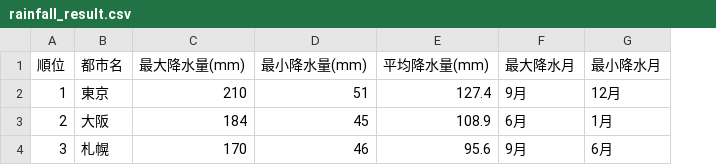
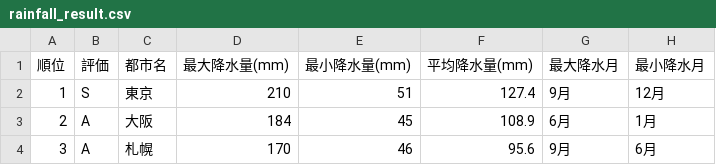
Before and after one commit to lucky-momo-2026/weather-analysis-practice, a CSV file: rainfall_result.csv, drawn as a sheet; the diff names each change by its address in the sheet, - before the commit and + after, or states it on an @@ line.

```diff
--- a/rainfall_result.csv
+++ b/rainfall_result.csv
+column B (評価), rows 2-4: S | A | A
```
Also changed, not shown: 1 other file.
